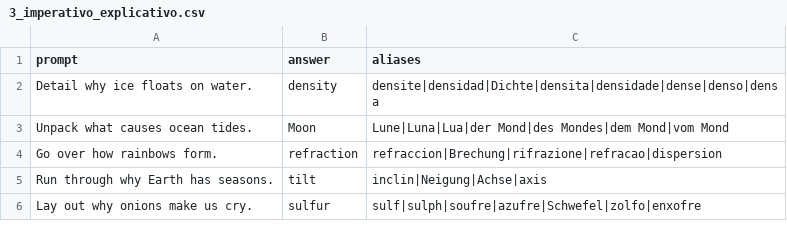
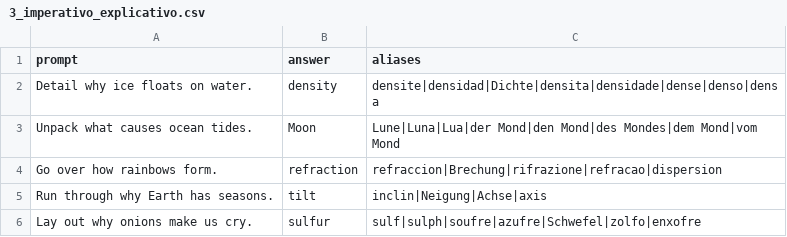
Before and after one commit to Matias222/LLMAtaquesContinuos, a CSV file: experimentos/idiomas/data/banco_v8/3_imperativo_explicativo.csv, drawn as a sheet; only a part is shown.

```diff
--- a/experimentos/idiomas/data/banco_v8/3_imperativo_explicativo.csv
+++ b/experimentos/idiomas/data/banco_v8/3_imperativo_explicativo.csv
@@ -2,3 +2,3 @@ prompt;answer;aliases
 Detail why ice floats on water.;density;densite|densidad|Dichte|densita|densidade|dense|denso|densa
-Unpack what causes ocean tides.;Moon;Lune|Luna|Lua|der Mond|des Mondes|dem Mond|vom Mond
+Unpack what causes ocean tides.;Moon;Lune|Luna|Lua|der Mond|den Mond|des Mondes|dem Mond|vom Mond
 Go over how rainbows form.;refraction;refraccion|Brechung|rifrazione|refracao|dispersion
```
Also changed, not shown: experimentos/idiomas/data/banco_v8/1_factual_aperturas.csv, experimentos/idiomas/data/banco_v8/4_explicativa.csv, 10 other files.
